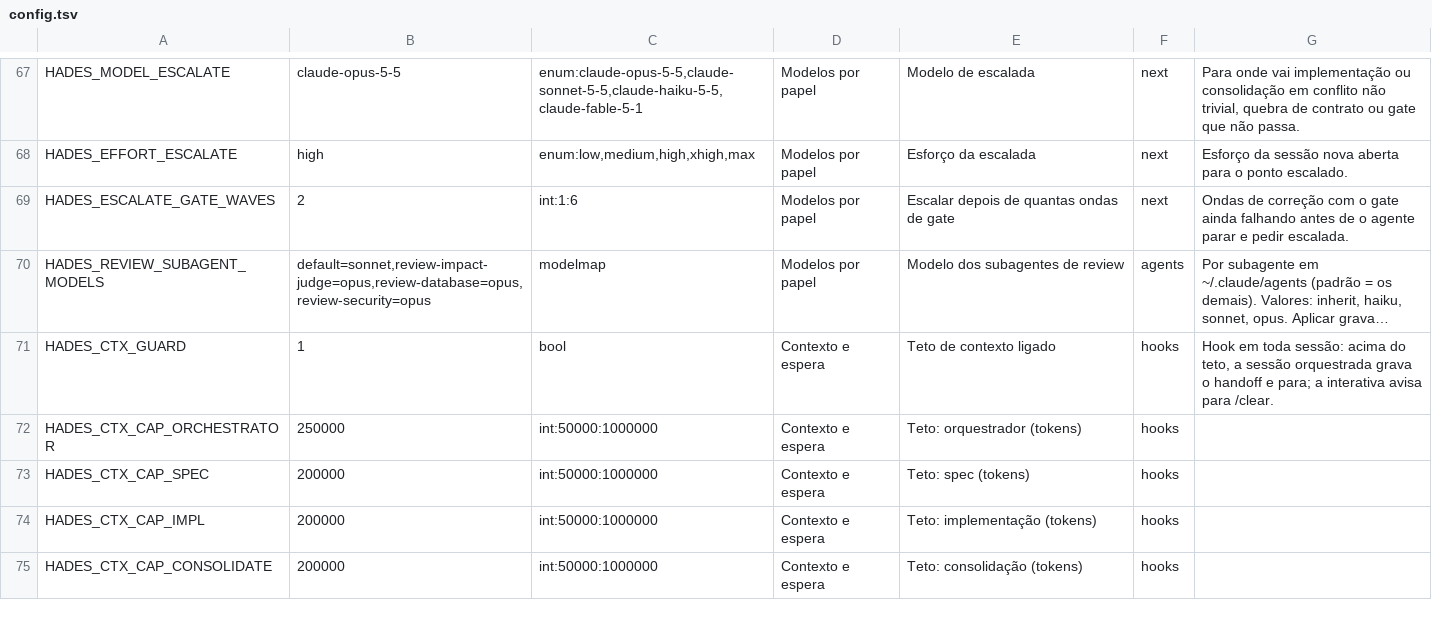
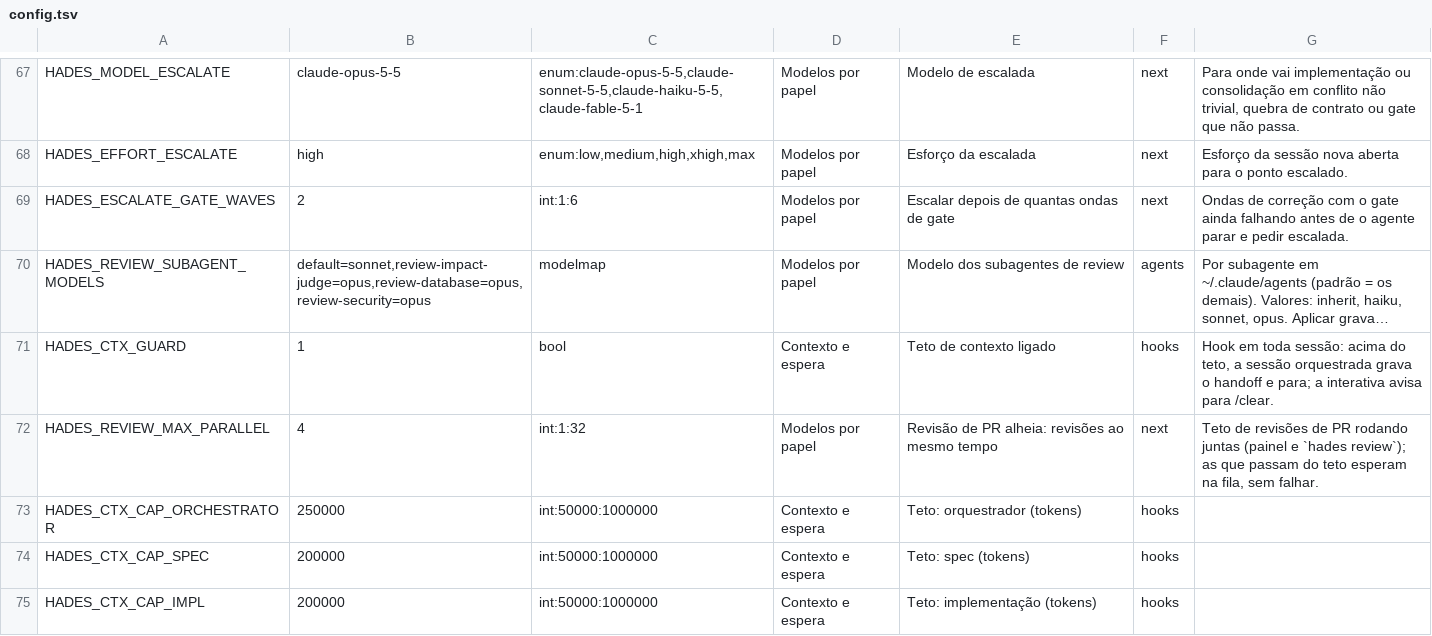
Before and after one commit to The-Hades-Organization/Hades-Skill, a TSV file: kit/config.tsv, drawn as a sheet; only a part is shown, gaps mark what is left out; the shorter side is filled out with more unchanged rows; long unchanged cells end in …; the diff names each change by its address in the sheet, - before the commit and + after, or states it on an @@ line.

Commit message:
feat: fila de revisões com teto e fases visíveis (HADES_REVIEW_MAX_PARALLEL)
Semáforo por arquivo de lock no hades review (painel e terminal): o excedente
espera em fila sem falhar e o prazo do git só conta depois da admissão.
Cada job expõe a fase (fila, fetch, checkout, revisão, publicação) no log,
em Revisões e na página de jobs.

```diff
--- a/kit/config.tsv
+++ b/kit/config.tsv
+row 72: HADES_REVIEW_MAX_PARALLEL | 4 | int:1:32 | Modelos por papel | Revisão de PR alheia: revisões ao mesmo tempo | next | Teto de revisões de PR rodando juntas (painel e `hades review`); as que passam do teto esperam na fila, sem falhar.
```
Also changed, not shown: 11 other files.
